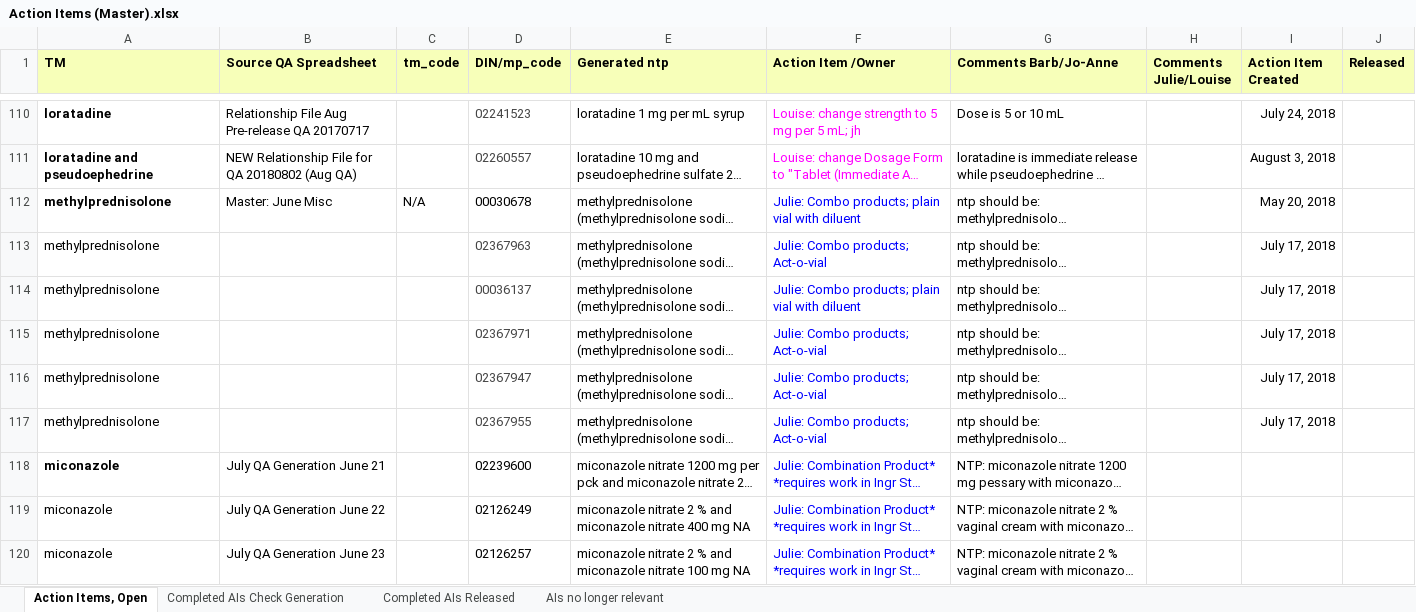
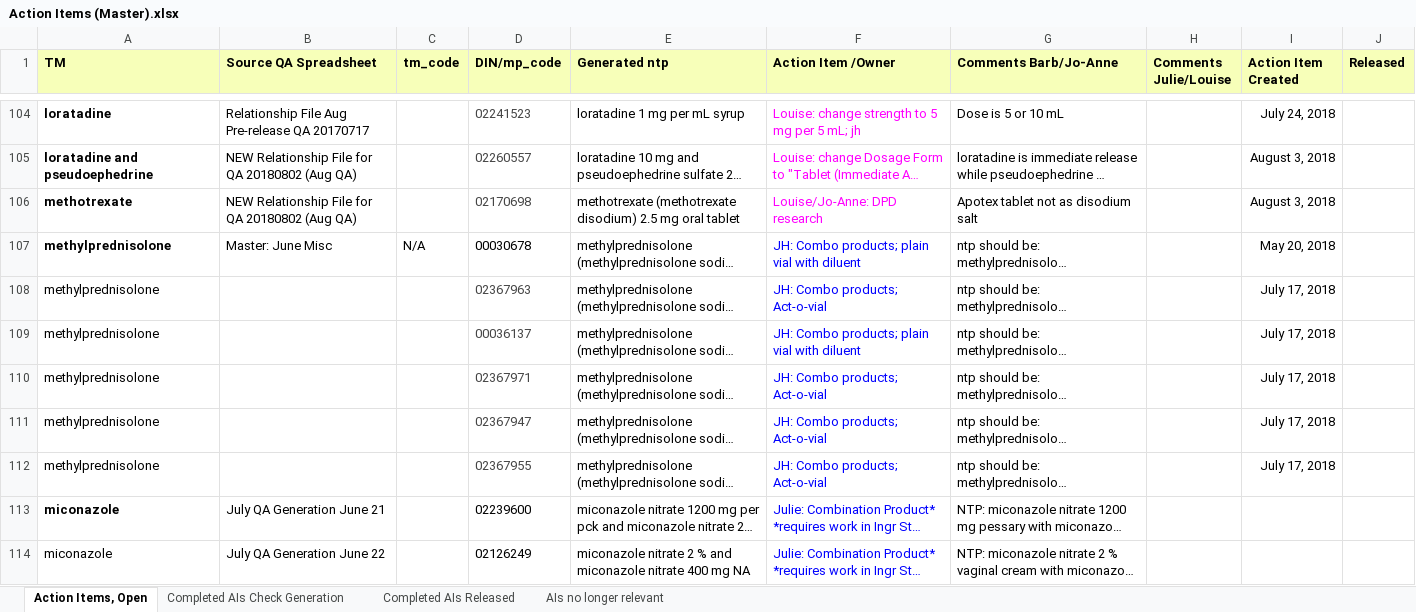
Before and after one commit to hres/formulary, an Excel workbook: Working QA Team Folders/Pre- Release QA/Action Items (Master).xlsx, sheet Action Items, Open, drawn as a sheet; only a part is shown, gaps mark what is left out; the shorter side is filled out with more unchanged rows; long unchanged cells end in …; values as stored, in another font and other column widths than the file's, no borders; addresses are those after the commit; the diff covers the shown part only; the diff names each change by its address in the sheet, - before the commit and + after, or states it on an @@ line.

Commit message:
Updated Action Items

```diff
--- a/Working QA Team Folders/Pre- Release QA/Action Items (Master).xlsx (sheet Action Items, Open)
+++ b/Working QA Team Folders/Pre- Release QA/Action Items (Master).xlsx (sheet Action Items, Open)
+row 106: methotrexate | NEW Relationship File for QA 20180802 (Aug QA) |  | 02170698 | methotrexate (methotrexate disodium) 2.5 mg oral tablet | Louise/Jo-Anne: DPD research | Apotex tablet not as disodium salt |  | August 3, 2018
-F107 (Action Item /Owner): Julie: Combo products; plain vial with diluent
+F107 (Action Item /Owner): JH: Combo products; plain vial with diluent
-F108 (Action Item /Owner): Julie: Combo products; Act-o-vial
+F108 (Action Item /Owner): JH: Combo products; Act-o-vial
-F109 (Action Item /Owner): Julie: Combo products; plain vial with diluent
+F109 (Action Item /Owner): JH: Combo products; plain vial with diluent
-F110:F112 (Action Item /Owner): Julie: Combo products; Act-o-vial
+F110:F112 (Action Item /Owner): JH: Combo products; Act-o-vial
```
Also changed, not shown: 2 added rows, 11 removed rows, 12 edited cells and cell formats elsewhere in this sheet, sheet Completed AIs Released, sheet AIs no longer relevant.
